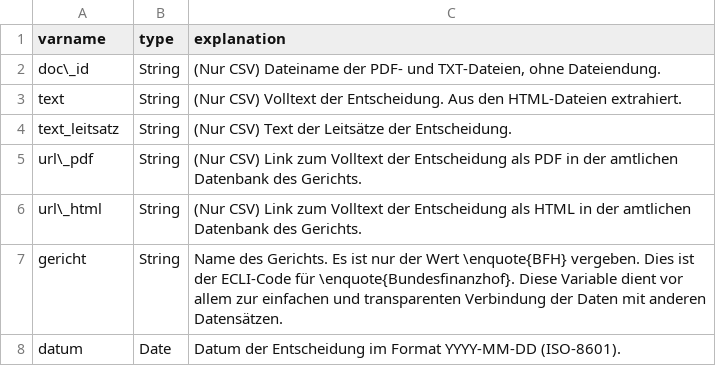
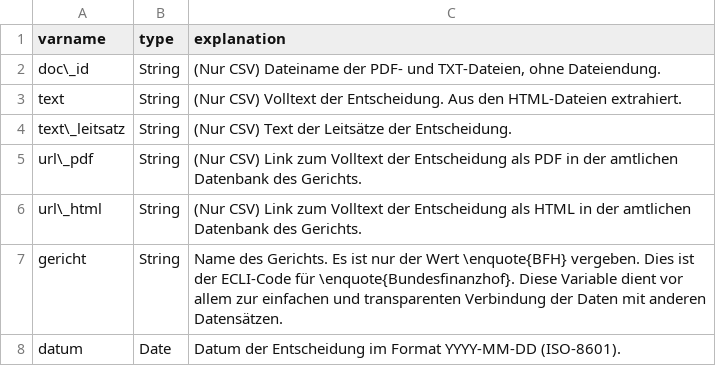
Before and after one commit to SeanFobbe/ce-bfh, a CSV file: data/CE-BFH_Variables.csv, drawn as a sheet; only a part is shown.

Commit message:
fix underscore

```diff
--- a/data/CE-BFH_Variables.csv
+++ b/data/CE-BFH_Variables.csv
@@ -3,3 +3,3 @@ doc\_id,String,"(Nur CSV) Dateiname der PDF- und TXT-Dateien, ohne Dateiendung."
 text,String,(Nur CSV) Volltext der Entscheidung. Aus den HTML-Dateien extrahiert.
-text_leitsatz,String,(Nur CSV) Text der Leitsätze der Entscheidung.
+text\_leitsatz,String,(Nur CSV) Text der Leitsätze der Entscheidung.
 url\_pdf,String,(Nur CSV) Link zum Volltext der Entscheidung als PDF in der amtlichen Datenbank des Gerichts.
```
